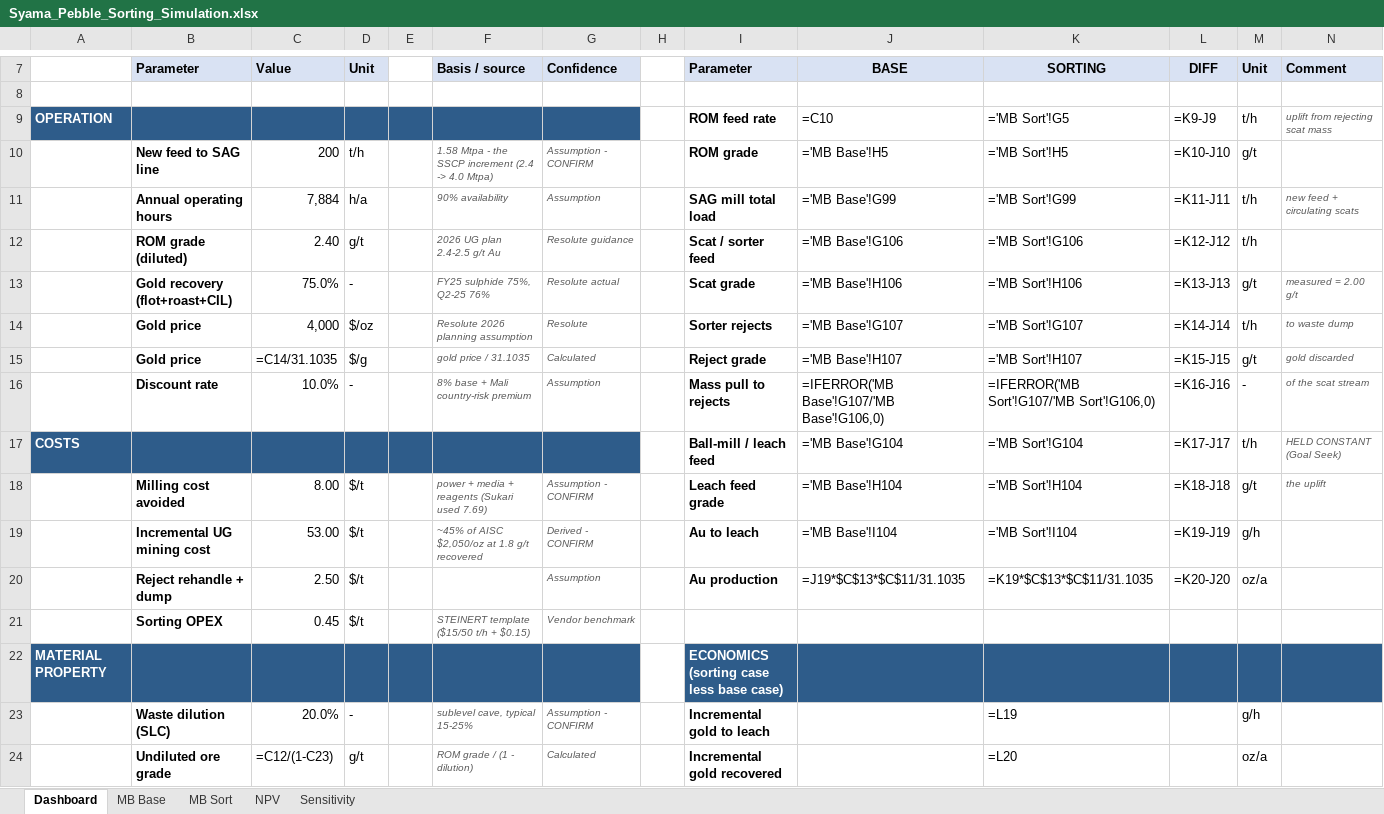
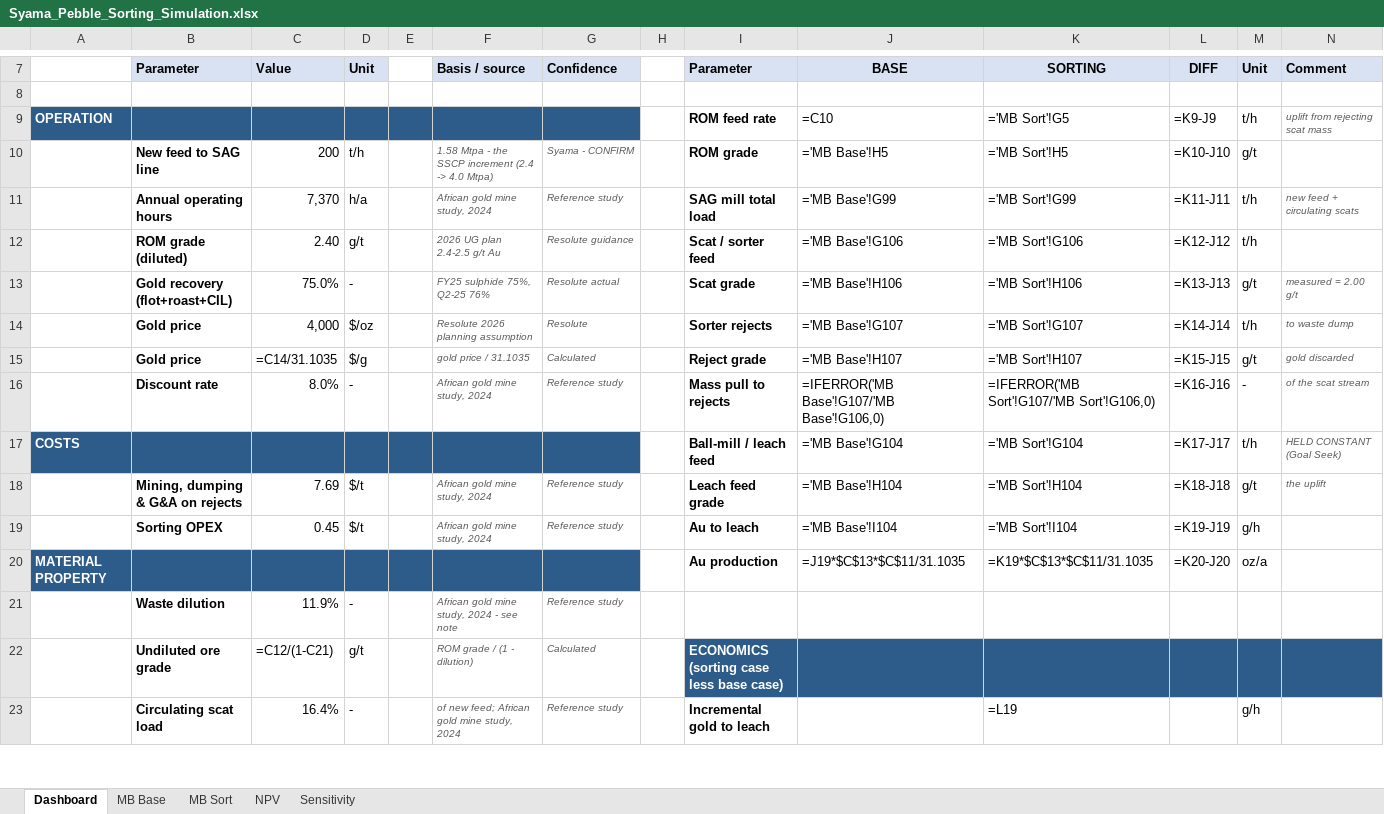
Before and after one commit to Jeffercopter/Comps, an Excel workbook: syama-ore-sorting/model/Syama_Pebble_Sorting_Simulation.xlsx, sheet Dashboard, drawn as a sheet; only a part is shown, gaps mark what is left out; values as stored, in another font and other column widths than the file's, no borders; formulas without a stored value are shown as written; removed rows and columns are numbered as before the commit, all else as after; the diff covers the shown part only; the diff names each change by its address in the sheet, - before the commit and + after, or states it on an @@ line.

```diff
--- a/syama-ore-sorting/model/Syama_Pebble_Sorting_Simulation.xlsx (sheet Dashboard)
+++ b/syama-ore-sorting/model/Syama_Pebble_Sorting_Simulation.xlsx (sheet Dashboard)
-G10 (Confidence): Assumption - CONFIRM
+G10 (Confidence): Syama - CONFIRM
-C11 (Value): 7,884
+C11 (Value): 7,370
-F11 (Basis / source): 90% availability
+F11 (Basis / source): African gold mine study, 2024
-G11 (Confidence): Assumption
+G11 (Confidence): Reference study
-C16 (Value): 10.0%
+C16 (Value): 8.0%
-F16 (Basis / source): 8% base + Mali country-risk premium
+F16 (Basis / source): African gold mine study, 2024
-G16 (Confidence): Assumption
+G16 (Confidence): Reference study
-B18 (Parameter): Milling cost avoided
+B18 (Parameter): Mining, dumping & G&A on rejects
-C18 (Value): 8.00
+C18 (Value): 7.69
-F18 (Basis / source): power + media + reagents (Sukari used 7.69)
+F18 (Basis / source): African gold mine study, 2024
-G18 (Confidence): Assumption - CONFIRM
+G18 (Confidence): Reference study
-row 19:  | Incremental UG mining cost | 53.00 | $/t |  | ~45% of AISC $2,050/oz at 1.8 g/t recovered | Derived - CONFIRM |  | Au to leach | ='MB Base'!I104 | ='MB Sort'!I104 | =K19-J19 | g/h
-row 20:  | Reject rehandle + dump | 2.50 | $/t |  |  | Assumption |  | Au production | =J19*$C$13*$C$11/31.1035 | =K19*$C$13*$C$11/31.1035 | =K20-J20 | oz/a
-F19 (Basis / source): STEINERT template ($15/50 t/h + $0.15)
+F19 (Basis / source): African gold mine study, 2024
-G19 (Confidence): Vendor benchmark
+G19 (Confidence): Reference study
-I19 (Parameter): (empty)
+I19 (Parameter): Au to leach
-J19 (BASE): (empty)
+J19 (BASE): ='MB Base'!I104
-K19 (SORTING): (empty)
+K19 (SORTING): ='MB Sort'!I104
-L19 (DIFF): (empty)
+L19 (DIFF): =K19-J19
-M19 (Unit): (empty)
+M19 (Unit): g/h
-row 22: MATERIAL PROPERTY |  |  |  |  |  |  |  | ECONOMICS (sorting case less base case)
-row 23:  | Waste dilution (SLC) | 20.0% | - |  | sublevel cave, typical 15-25% | Assumption - CONFIRM |  | Incremental gold to leach |  | =L19 |  | g/h
+row 20: MATERIAL PROPERTY |  |  |  |  |  |  |  | Au production | =J19*$C$13*$C$11/31.1035 | =K19*$C$13*$C$11/31.1035 | =K20-J20 | oz/a
+row 21:  | Waste dilution | 11.9% | - |  | African gold mine study, 2024 - see note | Reference study
-C22 (Value): =C12/(1-C23)
+C22 (Value): =C12/(1-C21)
-I22 (Parameter): Incremental gold recovered
+I22 (Parameter): ECONOMICS (sorting case less base case)
-I22:N22 fill: none
+I22:N22 fill: #2E5C8A
-I22 text colour: black
+I22 text colour: #FFFFFF
-K22 (SORTING): =L20
+K22 (SORTING): (empty)
-M22 (Unit): oz/a
+M22 (Unit): (empty)
+row 23:  | Circulating scat load | 16.4% | - |  | of new feed; African gold mine study, 2024 | Reference study |  | Incremental gold to leach |  | =L19 |  | g/h
```
Also changed, not shown: 2 added rows, 2 removed rows, 43 edited cells and cell formats elsewhere in this sheet, sheet Sensitivity, sheet NPV, sheet MB Sort, sheet MB Base, charts or pictures, 10 other files.
